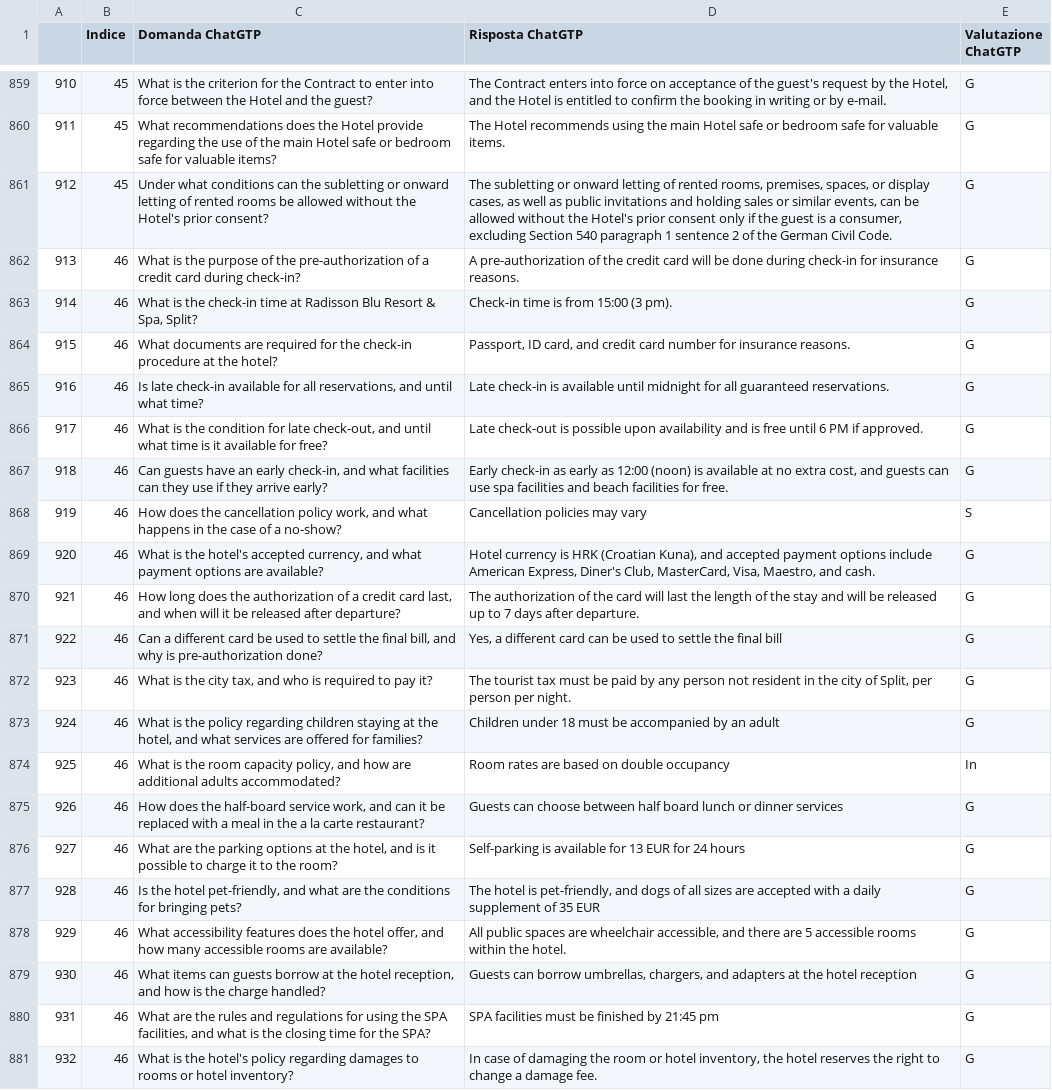
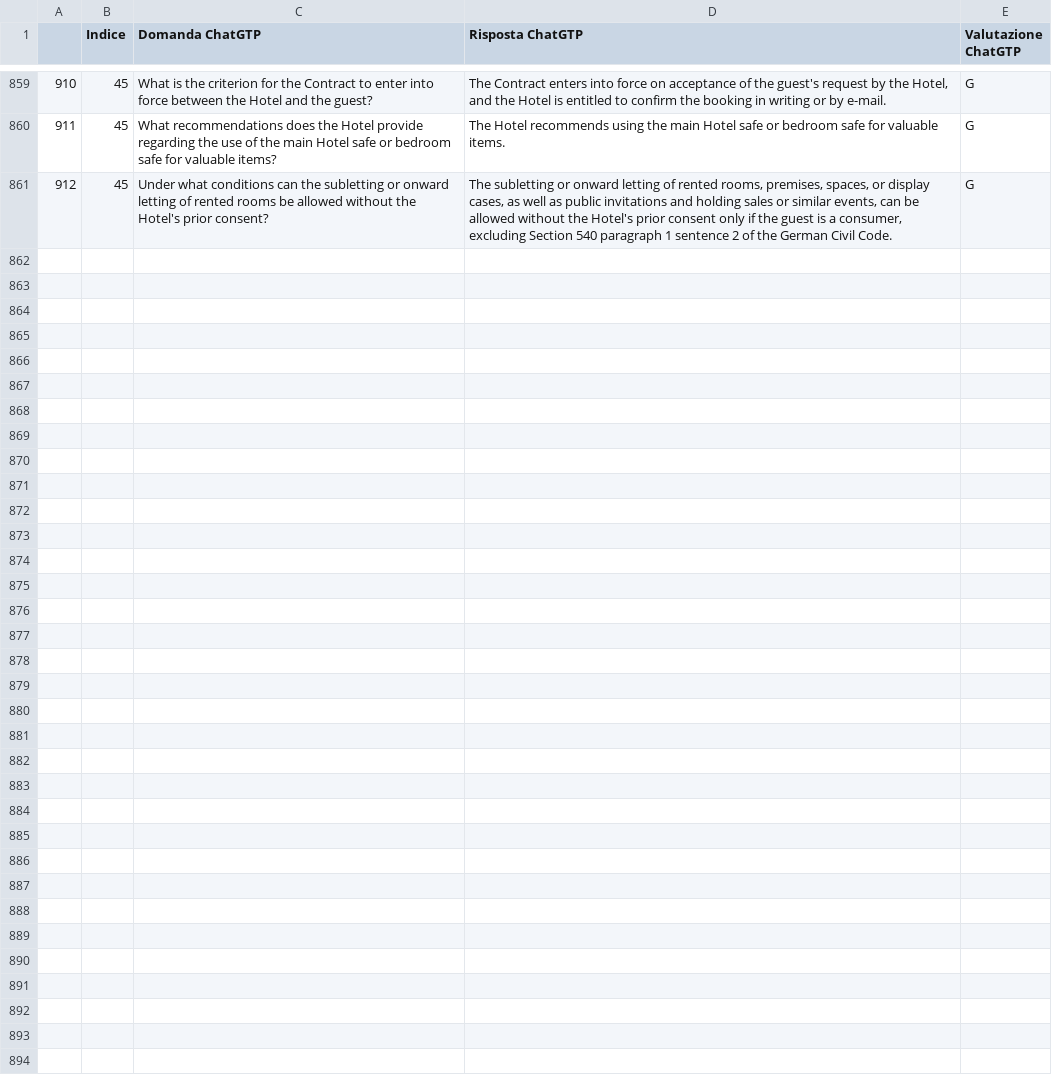
Before and after one commit to marcocuccarini/Question-Answer-ChatBot, a CSV file: DivisionePeriodo.csv, drawn as a sheet; only a part is shown, gaps mark what is left out; the diff names each change by its address in the sheet, - before the commit and + after, or states it on an @@ line.

```diff
--- a/DivisionePeriodo.csv
+++ b/DivisionePeriodo.csv
-row 862: 913 | 46 | What is the purpose of the pre-authorization of a credit card during check-in? | A pre-authorization of the credit card will be done during check-in for insurance reasons. | G
-row 863: 914 | 46 | What is the check-in time at Radisson Blu Resort & Spa, Split? | Check-in time is from 15:00 (3 pm). | G
-row 864: 915 | 46 | What documents are required for the check-in procedure at the hotel? | Passport, ID card, and credit card number for insurance reasons. | G
-row 865: 916 | 46 | Is late check-in available for all reservations, and until what time? | Late check-in is available until midnight for all guaranteed reservations. | G
-row 866: 917 | 46 | What is the condition for late check-out, and until what time is it available for free? | Late check-out is possible upon availability and is free until 6 PM if approved. | G
-row 867: 918 | 46 | Can guests have an early check-in, and what facilities can they use if they arrive early? | Early check-in as early as 12:00 (noon) is available at no extra cost, and guests can use spa facilities and beach facilities for free. | G
-row 868: 919 | 46 | How does the cancellation policy work, and what happens in the case of a no-show? | Cancellation policies may vary | S
-row 869: 920 | 46 | What is the hotel's accepted currency, and what payment options are available? | Hotel currency is HRK (Croatian Kuna), and accepted payment options include American Express, Diner's Club, MasterCard, Visa, Maestro, and cash. | G
-row 870: 921 | 46 | How long does the authorization of a credit card last, and when will it be released after departure? | The authorization of the card will last the length of the stay and will be released up to 7 days after departure. | G
-row 871: 922 | 46 | Can a different card be used to settle the final bill, and why is pre-authorization done? | Yes, a different card can be used to settle the final bill | G
-row 872: 923 | 46 | What is the city tax, and who is required to pay it? | The tourist tax must be paid by any person not resident in the city of Split, per person per night. | G
-row 873: 924 | 46 | What is the policy regarding children staying at the hotel, and what services are offered for families? | Children under 18 must be accompanied by an adult | G
-row 874: 925 | 46 | What is the room capacity policy, and how are additional adults accommodated? | Room rates are based on double occupancy | In
-row 875: 926 | 46 | How does the half-board service work, and can it be replaced with a meal in the a la carte restaurant? | Guests can choose between half board lunch or dinner services | G
-row 876: 927 | 46 | What are the parking options at the hotel, and is it possible to charge it to the room? | Self-parking is available for 13 EUR for 24 hours | G
-row 877: 928 | 46 | Is the hotel pet-friendly, and what are the conditions for bringing pets? | The hotel is pet-friendly, and dogs of all sizes are accepted with a daily supplement of 35 EUR | G
-row 878: 929 | 46 | What accessibility features does the hotel offer, and how many accessible rooms are available? | All public spaces are wheelchair accessible, and there are 5 accessible rooms within the hotel. | G
-row 879: 930 | 46 | What items can guests borrow at the hotel reception, and how is the charge handled? | Guests can borrow umbrellas, chargers, and adapters at the hotel reception | G
-row 880: 931 | 46 | What are the rules and regulations for using the SPA facilities, and what is the closing time for the SPA? | SPA facilities must be finished by 21:45 pm | G
-row 881: 932 | 46 | What is the hotel's policy regarding damages to rooms or hotel inventory? | In case of damaging the room or hotel inventory, the hotel reserves the right to change a damage fee. | G
```
Also changed, not shown: 1 other file.
